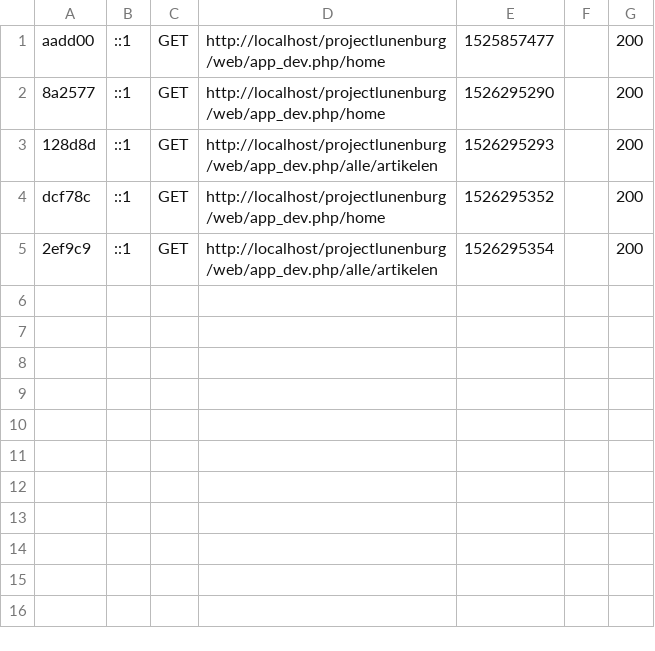
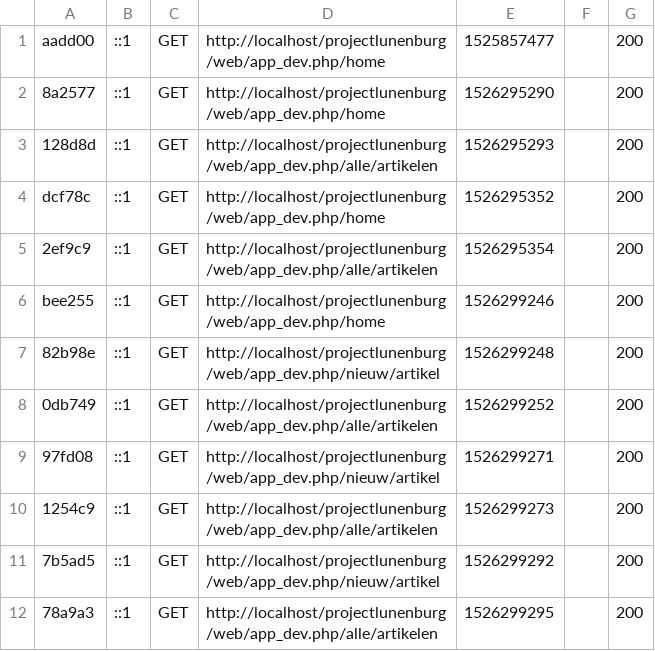
Before and after one commit to nickvandorst/projectlunenburg, a CSV file: var/cache/dev/profiler/index.csv, drawn as a sheet; the diff names each change by its address in the sheet, - before the commit and + after, or states it on an @@ line.

Commit message:
cache changes 2.0

```diff
--- a/var/cache/dev/profiler/index.csv
+++ b/var/cache/dev/profiler/index.csv
+row 6: bee255 | ::1 | GET | http://localhost/projectlunenburg/web/app_dev.php/home | 1526299246 |  | 200
+row 7: 82b98e | ::1 | GET | http://localhost/projectlunenburg/web/app_dev.php/nieuw/artikel | 1526299248 |  | 200
+row 8: 0db749 | ::1 | GET | http://localhost/projectlunenburg/web/app_dev.php/alle/artikelen | 1526299252 |  | 200
+row 9: 97fd08 | ::1 | GET | http://localhost/projectlunenburg/web/app_dev.php/nieuw/artikel | 1526299271 |  | 200
+row 10: 1254c9 | ::1 | GET | http://localhost/projectlunenburg/web/app_dev.php/alle/artikelen | 1526299273 |  | 200
+row 11: 7b5ad5 | ::1 | GET | http://localhost/projectlunenburg/web/app_dev.php/nieuw/artikel | 1526299292 |  | 200
+row 12: 78a9a3 | ::1 | GET | http://localhost/projectlunenburg/web/app_dev.php/alle/artikelen | 1526299295 |  | 200
```
Also changed, not shown: 1 other file.
